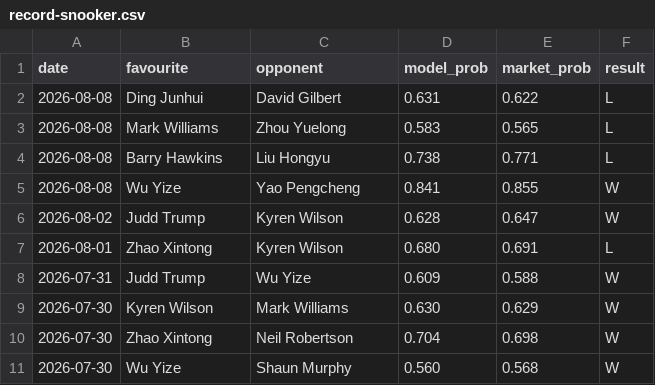
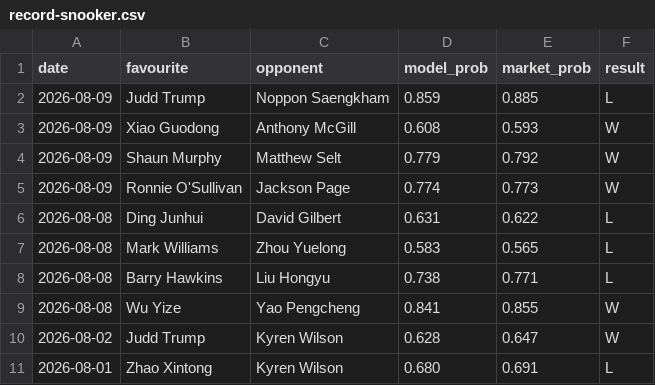
Before and after one commit to Altora-Analytics/altora-analytics, a CSV file: record-snooker.csv, drawn as a sheet; only a part is shown; the shorter side is filled out with more unchanged rows; the diff names each change by its address in the sheet, - before the commit and + after, or states it on an @@ line.

```diff
--- a/record-snooker.csv
+++ b/record-snooker.csv
+row 2: 2026-08-09 | Judd Trump | Noppon Saengkham | 0.859 | 0.885 | L
+row 3: 2026-08-09 | Xiao Guodong | Anthony McGill | 0.608 | 0.593 | W
+row 4: 2026-08-09 | Shaun Murphy | Matthew Selt | 0.779 | 0.792 | W
+row 5: 2026-08-09 | Ronnie O'Sullivan | Jackson Page | 0.774 | 0.773 | W
```
Also changed, not shown: record-esports.csv, record-rugby.csv, 10 other files.
